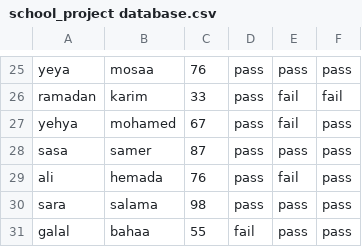
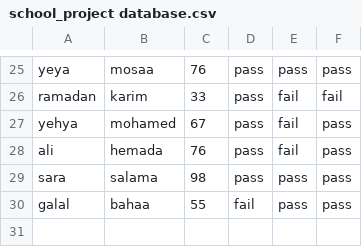
Before and after one commit to abdo-Turkii/School-Database-Project, a CSV file: school_project database.csv, drawn as a sheet; only a part is shown, gaps mark what is left out; the diff names each change by its address in the sheet, - before the commit and + after, or states it on an @@ line.

```diff
--- a/school_project database.csv
+++ b/school_project database.csv
-row 28: sasa | samer | 87 | pass | pass | pass
```
Also changed, not shown: 2 other files.
